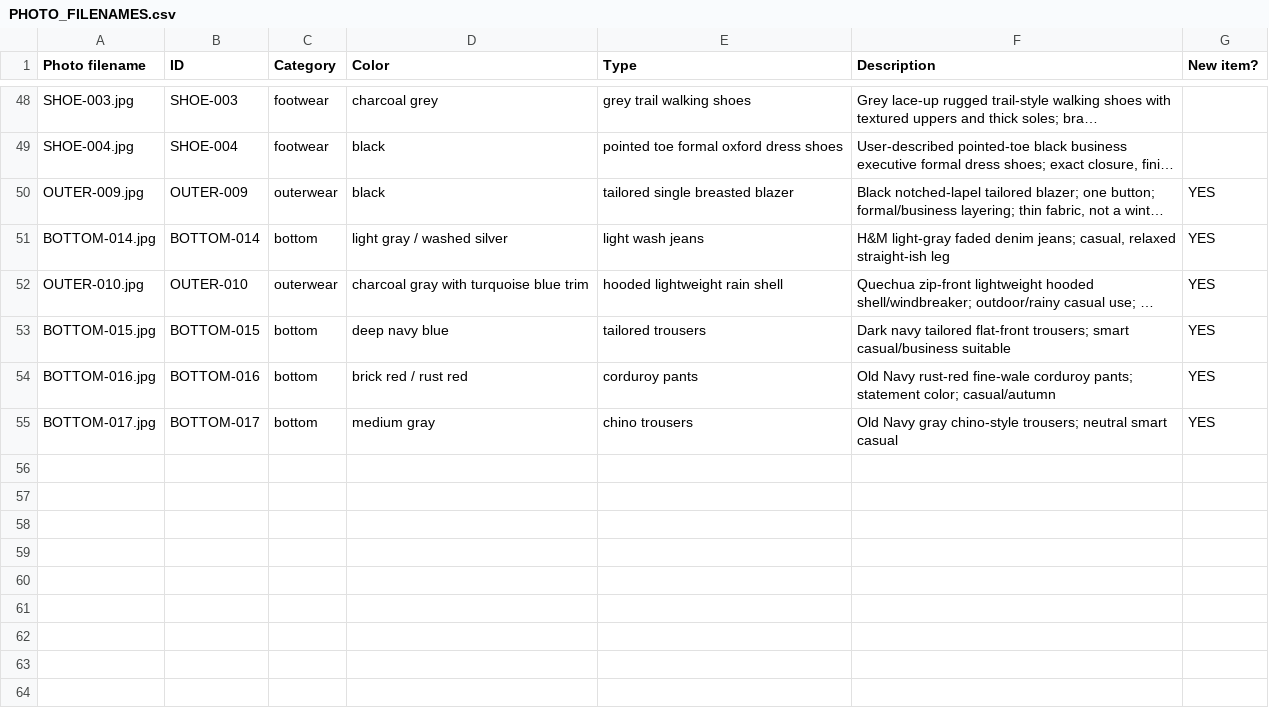
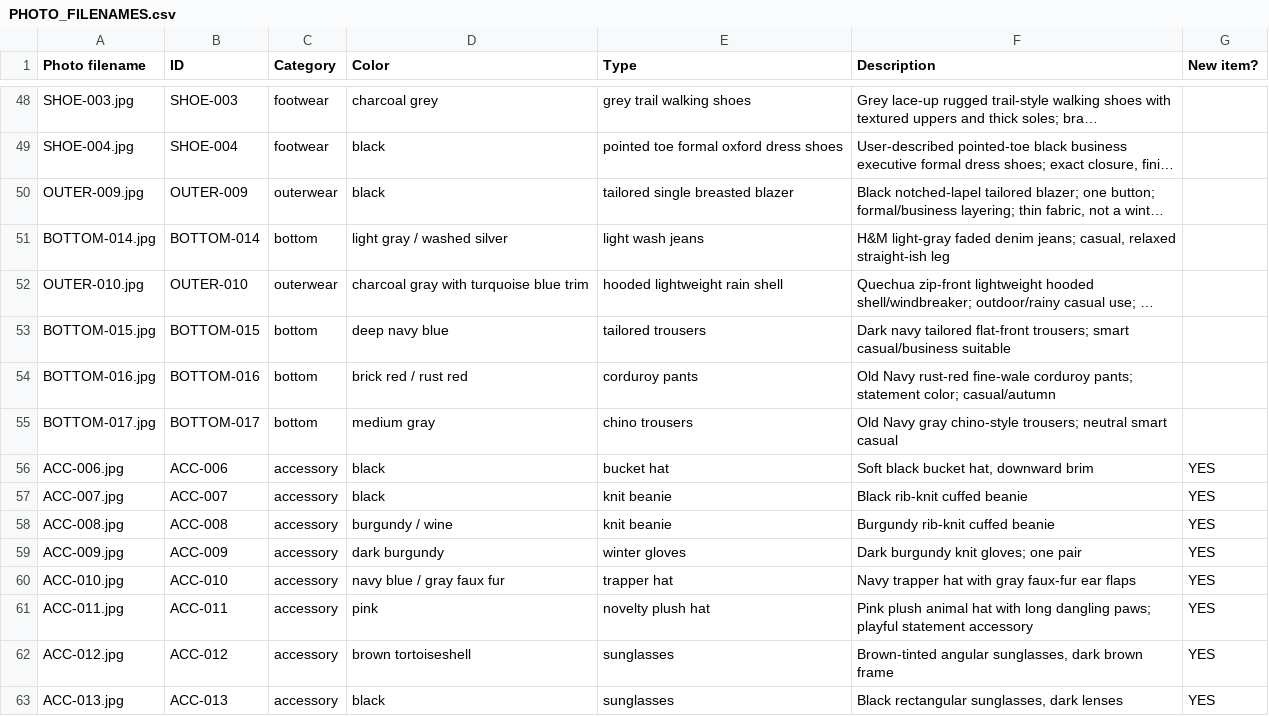
Before and after one commit to rsanche4/wardrobe-studio, a CSV file: PHOTO_FILENAMES.csv, drawn as a sheet; only a part is shown, gaps mark what is left out; long unchanged cells end in …; the diff names each change by its address in the sheet, - before the commit and + after, or states it on an @@ line.

```diff
--- a/PHOTO_FILENAMES.csv
+++ b/PHOTO_FILENAMES.csv
-G50:G55 (New item?): YES
+G50:G55 (New item?): (empty)
+row 56: ACC-006.jpg | ACC-006 | accessory | black | bucket hat | Soft black bucket hat, downward brim | YES
+row 57: ACC-007.jpg | ACC-007 | accessory | black | knit beanie | Black rib-knit cuffed beanie | YES
+row 58: ACC-008.jpg | ACC-008 | accessory | burgundy / wine | knit beanie | Burgundy rib-knit cuffed beanie | YES
+row 59: ACC-009.jpg | ACC-009 | accessory | dark burgundy | winter gloves | Dark burgundy knit gloves; one pair | YES
+row 60: ACC-010.jpg | ACC-010 | accessory | navy blue / gray faux fur | trapper hat | Navy trapper hat with gray faux-fur ear flaps | YES
+row 61: ACC-011.jpg | ACC-011 | accessory | pink | novelty plush hat | Pink plush animal hat with long dangling paws; playful statement accessory | YES
+row 62: ACC-012.jpg | ACC-012 | accessory | brown tortoiseshell | sunglasses | Brown-tinted angular sunglasses, dark brown frame | YES
+row 63: ACC-013.jpg | ACC-013 | accessory | black | sunglasses | Black rectangular sunglasses, dark lenses | YES
```
Also changed, not shown: 12 other files.
